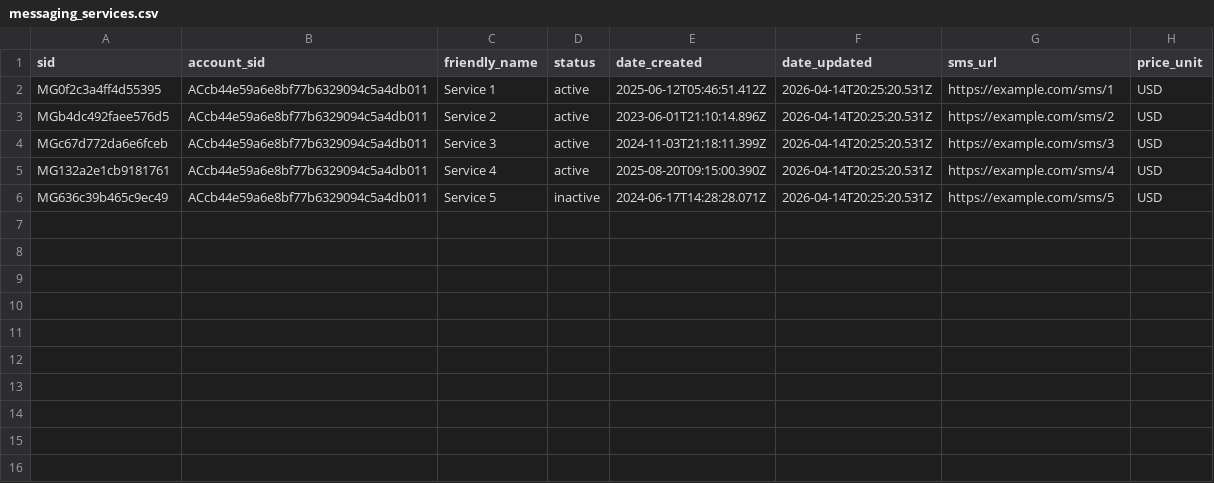
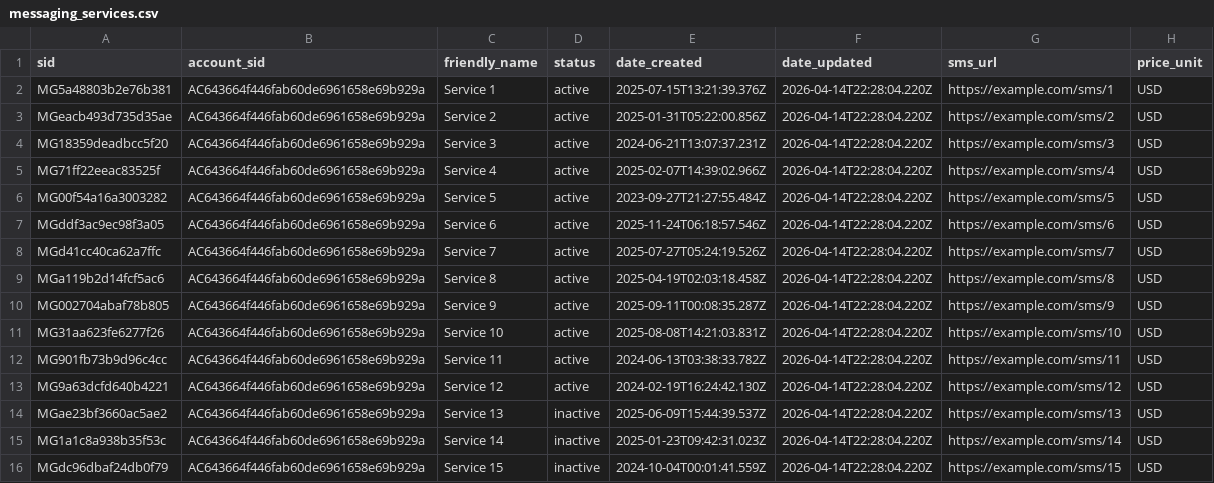
Before and after one commit to yuriybabenko/twilio-api-data, a CSV file: data/messaging_services.csv, drawn as a sheet.

```diff
--- a/data/messaging_services.csv
+++ b/data/messaging_services.csv
@@ -1,6 +1,16 @@
 sid,account_sid,friendly_name,status,date_created,date_updated,sms_url,price_unit
-MG0f2c3a4ff4d55395,ACcb44e59a6e8bf77b6329094c5a4db011,Service 1,active,2025-06-12T05:46:51.412Z,2026-04-14T20:25:20.531Z,https://example.com/sms/1,USD
-MGb4dc492faee576d5,ACcb44e59a6e8bf77b6329094c5a4db011,Service 2,active,2023-06-01T21:10:14.896Z,2026-04-14T20:25:20.531Z,https://example.com/sms/2,USD
-MGc67d772da6e6fceb,ACcb44e59a6e8bf77b6329094c5a4db011,Service 3,active,2024-11-03T21:18:11.399Z,2026-04-14T20:25:20.531Z,https://example.com/sms/3,USD
-MG132a2e1cb9181761,ACcb44e59a6e8bf77b6329094c5a4db011,Service 4,active,2025-08-20T09:15:00.390Z,2026-04-14T20:25:20.531Z,https://example.com/sms/4,USD
-MG636c39b465c9ec49,ACcb44e59a6e8bf77b6329094c5a4db011,Service 5,inactive,2024-06-17T14:28:28.071Z,2026-04-14T20:25:20.531Z,https://example.com/sms/5,USD
+MG5a48803b2e76b381,AC643664f446fab60de6961658e69b929a,Service 1,active,2025-07-15T13:21:39.376Z,2026-04-14T22:28:04.220Z,https://example.com/sms/1,USD
+MGeacb493d735d35ae,AC643664f446fab60de6961658e69b929a,Service 2,active,2025-01-31T05:22:00.856Z,2026-04-14T22:28:04.220Z,https://example.com/sms/2,USD
+MG18359deadbcc5f20,AC643664f446fab60de6961658e69b929a,Service 3,active,2024-06-21T13:07:37.231Z,2026-04-14T22:28:04.220Z,https://example.com/sms/3,USD
+MG71ff22eeac83525f,AC643664f446fab60de6961658e69b929a,Service 4,active,2025-02-07T14:39:02.966Z,2026-04-14T22:28:04.220Z,https://example.com/sms/4,USD
+MG00f54a16a3003282,AC643664f446fab60de6961658e69b929a,Service 5,active,2023-09-27T21:27:55.484Z,2026-04-14T22:28:04.220Z,https://example.com/sms/5,USD
+MGddf3ac9ec98f3a05,AC643664f446fab60de6961658e69b929a,Service 6,active,2025-11-24T06:18:57.546Z,2026-04-14T22:28:04.220Z,https://example.com/sms/6,USD
+MGd41cc40ca62a7ffc,AC643664f446fab60de6961658e69b929a,Service 7,active,2025-07-27T05:24:19.526Z,2026-04-14T22:28:04.220Z,https://example.com/sms/7,USD
+MGa119b2d14fcf5ac6,AC643664f446fab60de6961658e69b929a,Service 8,active,2025-04-19T02:03:18.458Z,2026-04-14T22:28:04.220Z,https://example.com/sms/8,USD
+MG002704abaf78b805,AC643664f446fab60de6961658e69b929a,Service 9,active,2025-09-11T00:08:35.287Z,2026-04-14T22:28:04.220Z,https://example.com/sms/9,USD
+MG31aa623fe6277f26,AC643664f446fab60de6961658e69b929a,Service 10,active,2025-08-08T14:21:03.831Z,2026-04-14T22:28:04.220Z,https://example.com/sms/10,USD
+MG901fb73b9d96c4cc,AC643664f446fab60de6961658e69b929a,Service 11,active,2024-06-13T03:38:33.782Z,2026-04-14T22:28:04.220Z,https://example.com/sms/11,USD
+MG9a63dcfd640b4221,AC643664f446fab60de6961658e69b929a,Service 12,active,2024-02-19T16:24:42.130Z,2026-04-14T22:28:04.220Z,https://example.com/sms/12,USD
+MGae23bf3660ac5ae2,AC643664f446fab60de6961658e69b929a,Service 13,inactive,2025-06-09T15:44:39.537Z,2026-04-14T22:28:04.220Z,https://example.com/sms/13,USD
+MG1a1c8a938b35f53c,AC643664f446fab60de6961658e69b929a,Service 14,inactive,2025-01-23T09:42:31.023Z,2026-04-14T22:28:04.220Z,https://example.com/sms/14,USD
+MGdc96dbaf24db0f79,AC643664f446fab60de6961658e69b929a,Service 15,inactive,2024-10-04T00:01:41.559Z,2026-04-14T22:28:04.220Z,https://example.com/sms/15,USD
```
Also changed, not shown: data/campaigns.csv, data/exports.csv, 39 other files.
